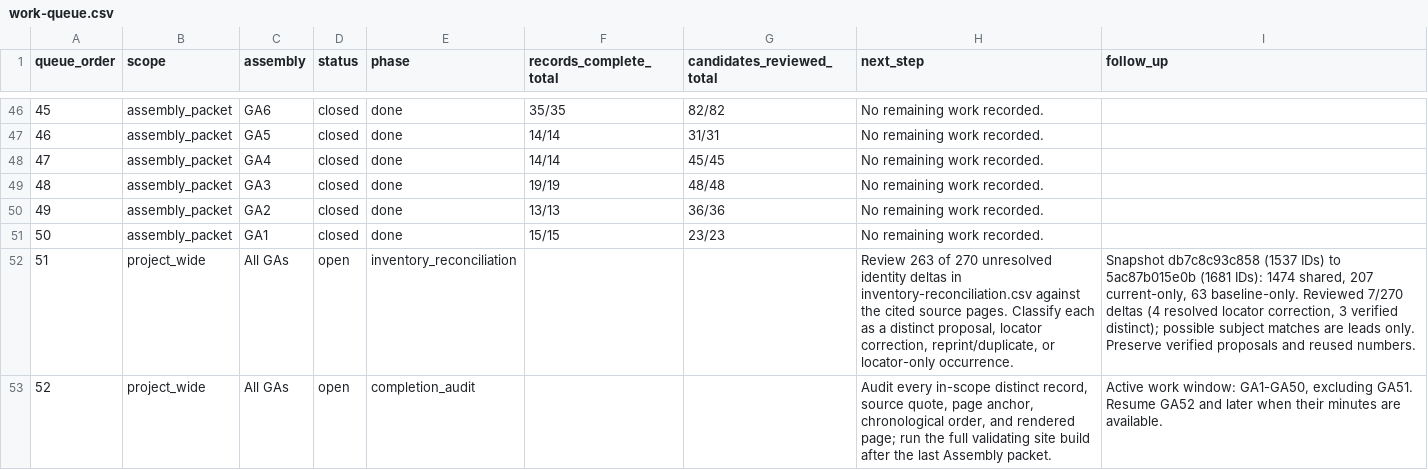
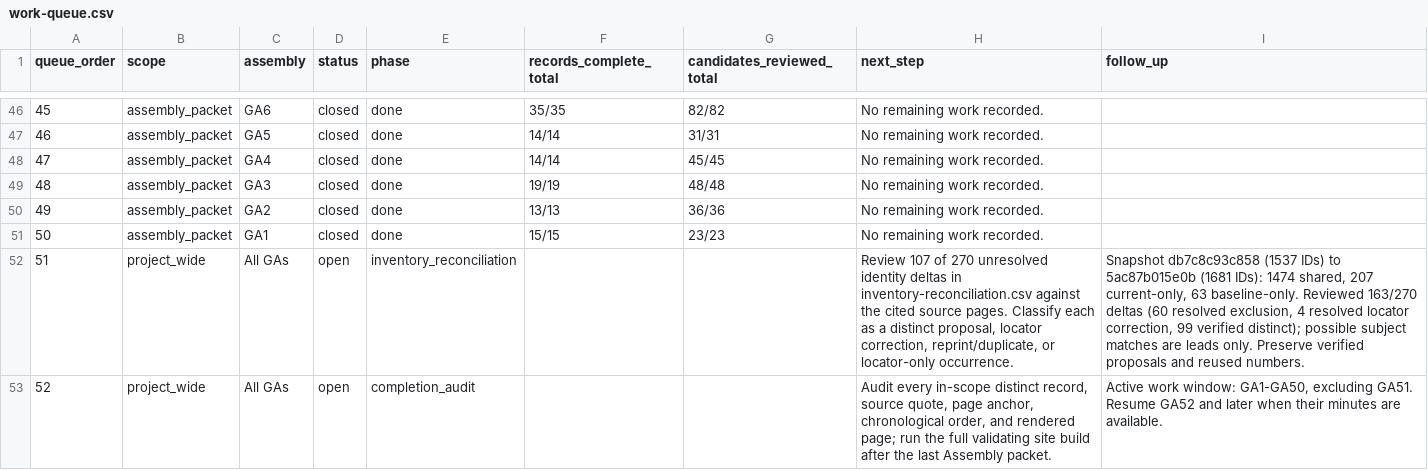
Before and after one commit to raymond-rishty/pca-ga, a CSV file: docs/overture-tracker/work-queue.csv, drawn as a sheet; only a part is shown, gaps mark what is left out.

Commit message:
Audit overture inventory deltas against source corrections

```diff
--- a/docs/overture-tracker/work-queue.csv
+++ b/docs/overture-tracker/work-queue.csv
@@ -51,3 +51,3 @@
 50,assembly_packet,GA1,closed,done,15/15,23/23,No remaining work recorded.,
-51,project_wide,All GAs,open,inventory_reconciliation,,,"Review 263 of 270 unresolved identity deltas in inventory-reconciliation.csv against the cited source pages. Classify each as a distinct proposal, locator correction, reprint/duplicate, or locator-only occurrence.","Snapshot db7c8c93c858 (1537 IDs) to 5ac87b015e0b (1681 IDs): 1474 shared, 207 current-only, 63 baseline-only. Reviewed 7/270 deltas (4 resolved locator correction, 3 verified distinct); possible subject matches are leads only. Preserve verified proposals and reused numbers."
+51,project_wide,All GAs,open,inventory_reconciliation,,,"Review 107 of 270 unresolved identity deltas in inventory-reconciliation.csv against the cited source pages. Classify each as a distinct proposal, locator correction, reprint/duplicate, or locator-only occurrence.","Snapshot db7c8c93c858 (1537 IDs) to 5ac87b015e0b (1681 IDs): 1474 shared, 207 current-only, 63 baseline-only. Reviewed 163/270 deltas (60 resolved exclusion, 4 resolved locator correction, 99 verified distinct); possible subject matches are leads only. Preserve verified proposals and reused numbers."
 52,project_wide,All GAs,open,completion_audit,,,"Audit every in-scope distinct record, source quote, page anchor, chronological order, and rendered page; run the full validating site build after the last Assembly packet.","Active work window: GA1-GA50, excluding GA51. Resume GA52 and later when their minutes are available."
```
Also changed, not shown: 1 other file.
